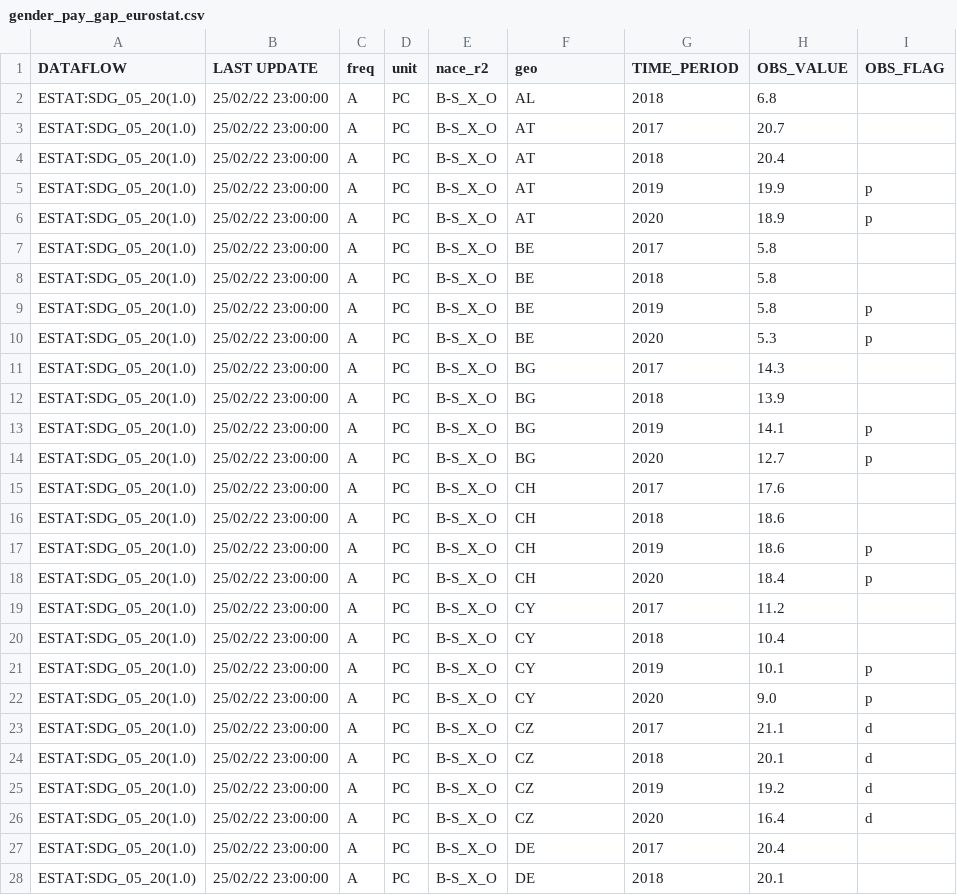
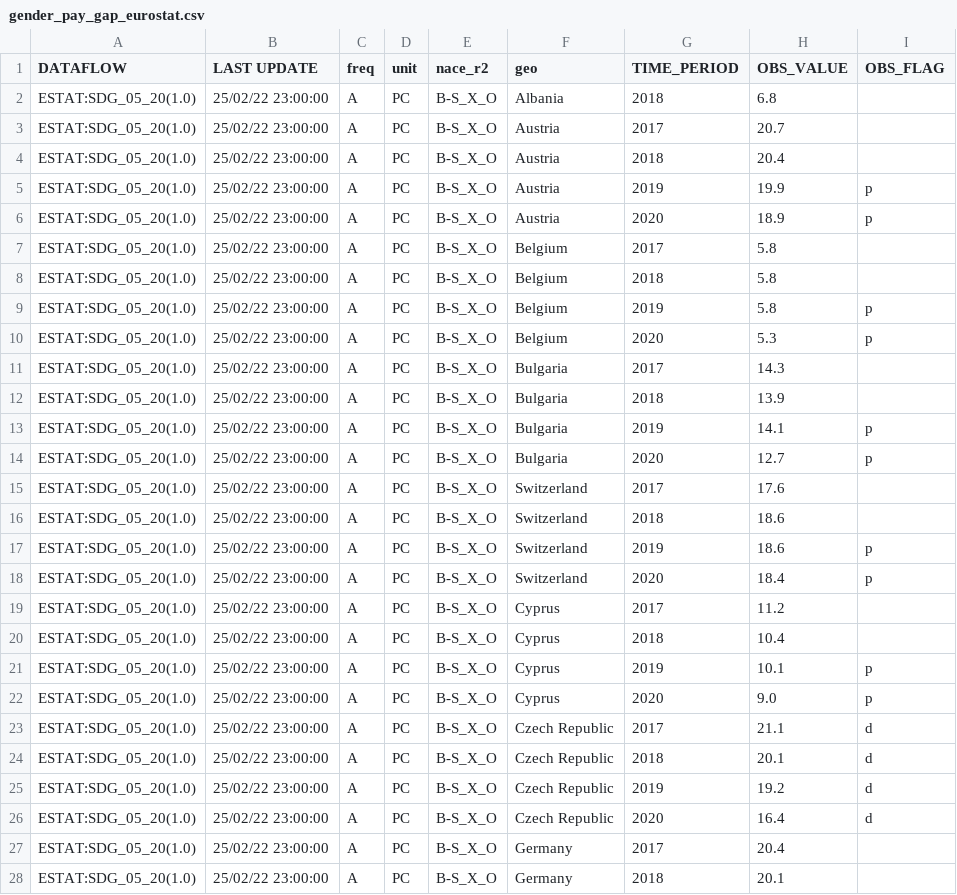
Before and after one commit to grndng/30DayMapChallenge, a CSV file: Day03/data/gender_pay_gap_eurostat.csv, drawn as a sheet; only a part is shown; the diff covers the shown part only.

```diff
--- a/Day03/data/gender_pay_gap_eurostat.csv
+++ b/Day03/data/gender_pay_gap_eurostat.csv
@@ -1,28 +1,28 @@
 DATAFLOW,LAST UPDATE,freq,unit,nace_r2,geo,TIME_PERIOD,OBS_VALUE,OBS_FLAG
-ESTAT:SDG_05_20(1.0),25/02/22 23:00:00,A,PC,B-S_X_O,AL,2018,6.8,
-ESTAT:SDG_05_20(1.0),25/02/22 23:00:00,A,PC,B-S_X_O,AT,2017,20.7,
-ESTAT:SDG_05_20(1.0),25/02/22 23:00:00,A,PC,B-S_X_O,AT,2018,20.4,
-ESTAT:SDG_05_20(1.0),25/02/22 23:00:00,A,PC,B-S_X_O,AT,2019,19.9,p
-ESTAT:SDG_05_20(1.0),25/02/22 23:00:00,A,PC,B-S_X_O,AT,2020,18.9,p
-ESTAT:SDG_05_20(1.0),25/02/22 23:00:00,A,PC,B-S_X_O,BE,2017,5.8,
-ESTAT:SDG_05_20(1.0),25/02/22 23:00:00,A,PC,B-S_X_O,BE,2018,5.8,
-ESTAT:SDG_05_20(1.0),25/02/22 23:00:00,A,PC,B-S_X_O,BE,2019,5.8,p
-ESTAT:SDG_05_20(1.0),25/02/22 23:00:00,A,PC,B-S_X_O,BE,2020,5.3,p
-ESTAT:SDG_05_20(1.0),25/02/22 23:00:00,A,PC,B-S_X_O,BG,2017,14.3,
-ESTAT:SDG_05_20(1.0),25/02/22 23:00:00,A,PC,B-S_X_O,BG,2018,13.9,
-ESTAT:SDG_05_20(1.0),25/02/22 23:00:00,A,PC,B-S_X_O,BG,2019,14.1,p
-ESTAT:SDG_05_20(1.0),25/02/22 23:00:00,A,PC,B-S_X_O,BG,2020,12.7,p
-ESTAT:SDG_05_20(1.0),25/02/22 23:00:00,A,PC,B-S_X_O,CH,2017,17.6,
-ESTAT:SDG_05_20(1.0),25/02/22 23:00:00,A,PC,B-S_X_O,CH,2018,18.6,
-ESTAT:SDG_05_20(1.0),25/02/22 23:00:00,A,PC,B-S_X_O,CH,2019,18.6,p
-ESTAT:SDG_05_20(1.0),25/02/22 23:00:00,A,PC,B-S_X_O,CH,2020,18.4,p
-ESTAT:SDG_05_20(1.0),25/02/22 23:00:00,A,PC,B-S_X_O,CY,2017,11.2,
-ESTAT:SDG_05_20(1.0),25/02/22 23:00:00,A,PC,B-S_X_O,CY,2018,10.4,
-ESTAT:SDG_05_20(1.0),25/02/22 23:00:00,A,PC,B-S_X_O,CY,2019,10.1,p
-ESTAT:SDG_05_20(1.0),25/02/22 23:00:00,A,PC,B-S_X_O,CY,2020,9.0,p
-ESTAT:SDG_05_20(1.0),25/02/22 23:00:00,A,PC,B-S_X_O,CZ,2017,21.1,d
-ESTAT:SDG_05_20(1.0),25/02/22 23:00:00,A,PC,B-S_X_O,CZ,2018,20.1,d
-ESTAT:SDG_05_20(1.0),25/02/22 23:00:00,A,PC,B-S_X_O,CZ,2019,19.2,d
-ESTAT:SDG_05_20(1.0),25/02/22 23:00:00,A,PC,B-S_X_O,CZ,2020,16.4,d
-ESTAT:SDG_05_20(1.0),25/02/22 23:00:00,A,PC,B-S_X_O,DE,2017,20.4,
-ESTAT:SDG_05_20(1.0),25/02/22 23:00:00,A,PC,B-S_X_O,DE,2018,20.1,
+ESTAT:SDG_05_20(1.0),25/02/22 23:00:00,A,PC,B-S_X_O,Albania,2018,6.8,
+ESTAT:SDG_05_20(1.0),25/02/22 23:00:00,A,PC,B-S_X_O,Austria,2017,20.7,
+ESTAT:SDG_05_20(1.0),25/02/22 23:00:00,A,PC,B-S_X_O,Austria,2018,20.4,
+ESTAT:SDG_05_20(1.0),25/02/22 23:00:00,A,PC,B-S_X_O,Austria,2019,19.9,p
+ESTAT:SDG_05_20(1.0),25/02/22 23:00:00,A,PC,B-S_X_O,Austria,2020,18.9,p
+ESTAT:SDG_05_20(1.0),25/02/22 23:00:00,A,PC,B-S_X_O,Belgium,2017,5.8,
+ESTAT:SDG_05_20(1.0),25/02/22 23:00:00,A,PC,B-S_X_O,Belgium,2018,5.8,
+ESTAT:SDG_05_20(1.0),25/02/22 23:00:00,A,PC,B-S_X_O,Belgium,2019,5.8,p
+ESTAT:SDG_05_20(1.0),25/02/22 23:00:00,A,PC,B-S_X_O,Belgium,2020,5.3,p
+ESTAT:SDG_05_20(1.0),25/02/22 23:00:00,A,PC,B-S_X_O,Bulgaria,2017,14.3,
+ESTAT:SDG_05_20(1.0),25/02/22 23:00:00,A,PC,B-S_X_O,Bulgaria,2018,13.9,
+ESTAT:SDG_05_20(1.0),25/02/22 23:00:00,A,PC,B-S_X_O,Bulgaria,2019,14.1,p
+ESTAT:SDG_05_20(1.0),25/02/22 23:00:00,A,PC,B-S_X_O,Bulgaria,2020,12.7,p
+ESTAT:SDG_05_20(1.0),25/02/22 23:00:00,A,PC,B-S_X_O,Switzerland,2017,17.6,
+ESTAT:SDG_05_20(1.0),25/02/22 23:00:00,A,PC,B-S_X_O,Switzerland,2018,18.6,
+ESTAT:SDG_05_20(1.0),25/02/22 23:00:00,A,PC,B-S_X_O,Switzerland,2019,18.6,p
+ESTAT:SDG_05_20(1.0),25/02/22 23:00:00,A,PC,B-S_X_O,Switzerland,2020,18.4,p
+ESTAT:SDG_05_20(1.0),25/02/22 23:00:00,A,PC,B-S_X_O,Cyprus,2017,11.2,
+ESTAT:SDG_05_20(1.0),25/02/22 23:00:00,A,PC,B-S_X_O,Cyprus,2018,10.4,
+ESTAT:SDG_05_20(1.0),25/02/22 23:00:00,A,PC,B-S_X_O,Cyprus,2019,10.1,p
+ESTAT:SDG_05_20(1.0),25/02/22 23:00:00,A,PC,B-S_X_O,Cyprus,2020,9.0,p
+ESTAT:SDG_05_20(1.0),25/02/22 23:00:00,A,PC,B-S_X_O,Czech Republic,2017,21.1,d
+ESTAT:SDG_05_20(1.0),25/02/22 23:00:00,A,PC,B-S_X_O,Czech Republic,2018,20.1,d
+ESTAT:SDG_05_20(1.0),25/02/22 23:00:00,A,PC,B-S_X_O,Czech Republic,2019,19.2,d
+ESTAT:SDG_05_20(1.0),25/02/22 23:00:00,A,PC,B-S_X_O,Czech Republic,2020,16.4,d
+ESTAT:SDG_05_20(1.0),25/02/22 23:00:00,A,PC,B-S_X_O,Germany,2017,20.4,
+ESTAT:SDG_05_20(1.0),25/02/22 23:00:00,A,PC,B-S_X_O,Germany,2018,20.1,
```
Also changed, not shown: 92 edited cells elsewhere in this file, 3 other files.
